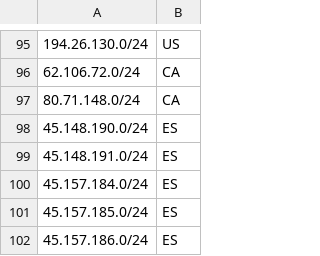
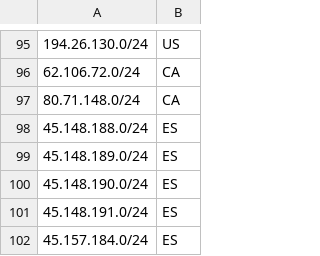
Before and after one commit to terratransit/geofeed, a CSV file: geofeed.csv, drawn as a sheet; only a part is shown, gaps mark what is left out; the shorter side is filled out with more unchanged rows; the diff names each change by its address in the sheet, - before the commit and + after, or states it on an @@ line.

Commit message:
Update geofeed.csv

```diff
--- a/geofeed.csv
+++ b/geofeed.csv
+row 98: 45.148.188.0/24 | ES
+row 99: 45.148.189.0/24 | ES
```
